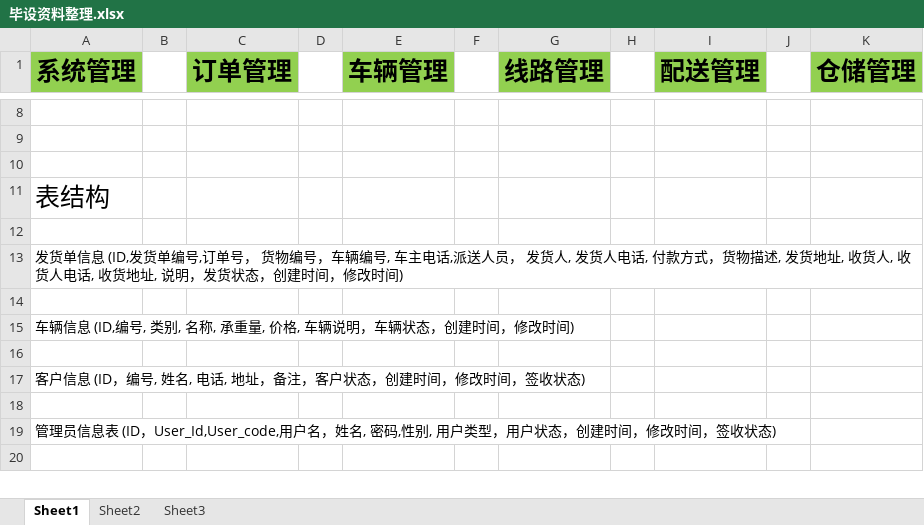
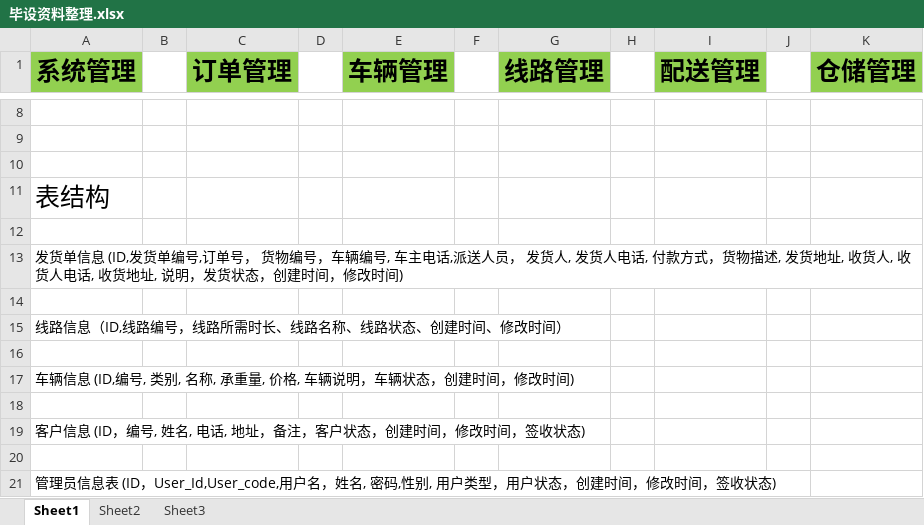
Before and after one commit to SilenceLoveLt/WorkSpaceNew, an Excel workbook: 毕业设计/毕设资料整理.xlsx, sheet Sheet1, drawn as a sheet; only a part is shown, gaps mark what is left out; the shorter side is filled out with more unchanged rows; values as stored, in another font and other column widths than the file's, no borders; the diff names each change by its address in the sheet, - before the commit and + after, or states it on an @@ line.

```diff
--- a/毕业设计/毕设资料整理.xlsx (sheet Sheet1)
+++ b/毕业设计/毕设资料整理.xlsx (sheet Sheet1)
+row 15: 线路信息（ID,线路编号，线路所需时长、线路名称、线路状态、创建时间、修改时间）
+row 16: (empty)
```
Also changed, not shown: 4 other files.
